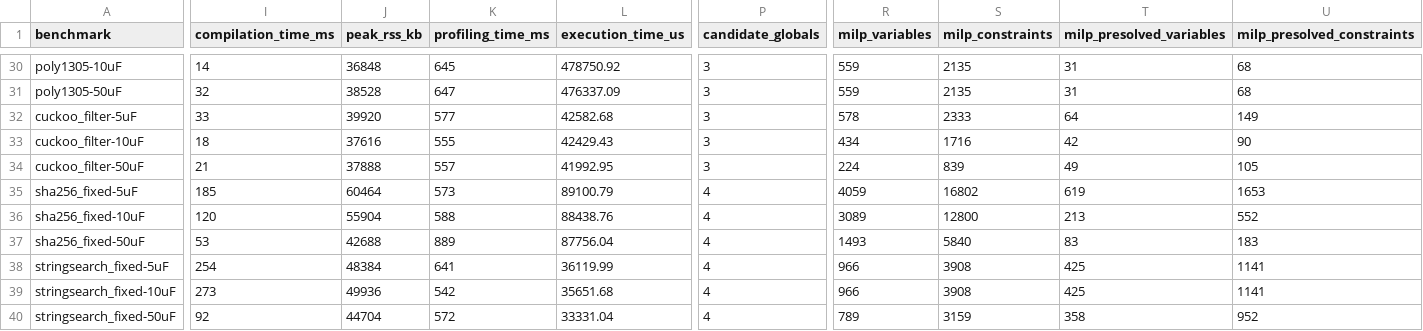
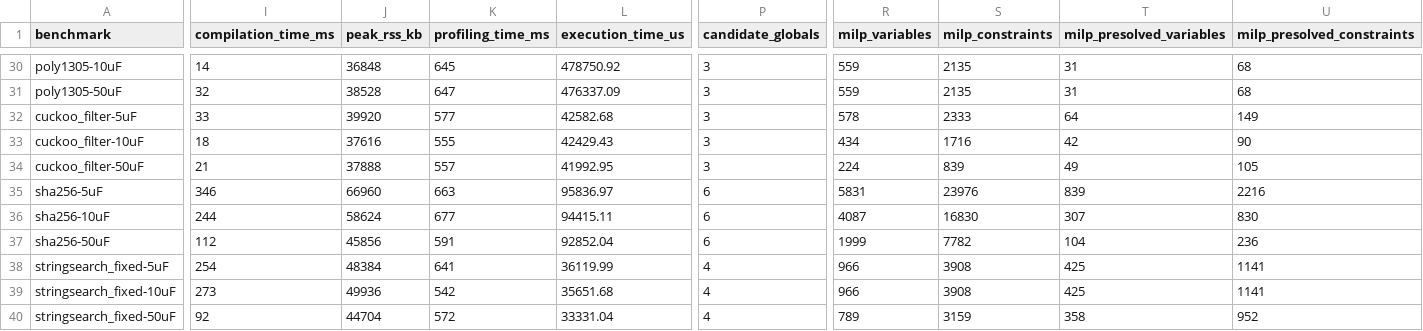
Before and after one commit to byeongjee/bao, a CSV file: results/milp.csv, drawn as a sheet; only a part is shown, gaps mark what is left out; removed rows and columns are numbered as before the commit, all else as after; rows hold the shown columns only; the diff covers the shown part only; the diff names each change by its address in the sheet, - before the commit and + after, or states it on an @@ line.

```diff
--- a/results/milp.csv
+++ b/results/milp.csv
-row 35: sha256_fixed-5uF | 185 | 60464 | 573 | 89100.79 | 4 | 4059 | 16802 | 619 | 1653
+row 35: sha256-5uF | 346 | 66960 | 663 | 95836.97 | 6 | 5831 | 23976 | 839 | 2216
-A36 (benchmark): sha256_fixed-10uF
+A36 (benchmark): sha256-10uF
-I36 (compilation_time_ms): 120
+I36 (compilation_time_ms): 244
-J36 (peak_rss_kb): 55904
+J36 (peak_rss_kb): 58624
-K36 (profiling_time_ms): 588
+K36 (profiling_time_ms): 677
-L36 (execution_time_us): 88438.76
+L36 (execution_time_us): 94415.11
-P36:P37 (candidate_globals): 4
+P36:P37 (candidate_globals): 6
-R36 (milp_variables): 3089
+R36 (milp_variables): 4087
-S36 (milp_constraints): 12800
+S36 (milp_constraints): 16830
-T36 (milp_presolved_variables): 213
+T36 (milp_presolved_variables): 307
-U36 (milp_presolved_constraints): 552
+U36 (milp_presolved_constraints): 830
-A37 (benchmark): sha256_fixed-50uF
+A37 (benchmark): sha256-50uF
-I37 (compilation_time_ms): 53
+I37 (compilation_time_ms): 112
-J37 (peak_rss_kb): 42688
+J37 (peak_rss_kb): 45856
-K37 (profiling_time_ms): 889
+K37 (profiling_time_ms): 591
-L37 (execution_time_us): 87756.04
+L37 (execution_time_us): 92852.04
-R37 (milp_variables): 1493
+R37 (milp_variables): 1999
-S37 (milp_constraints): 5840
+S37 (milp_constraints): 7782
-T37 (milp_presolved_variables): 83
+T37 (milp_presolved_variables): 104
-U37 (milp_presolved_constraints): 183
+U37 (milp_presolved_constraints): 236
```
Also changed, not shown: 5 edited cells elsewhere in this file, results/rockclimb.csv, results/schematic.csv, 8 other files.
